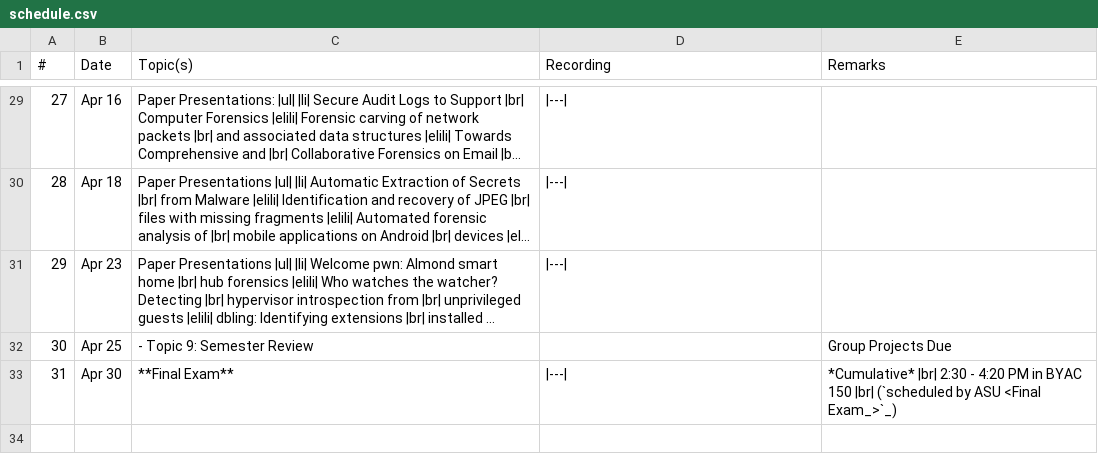
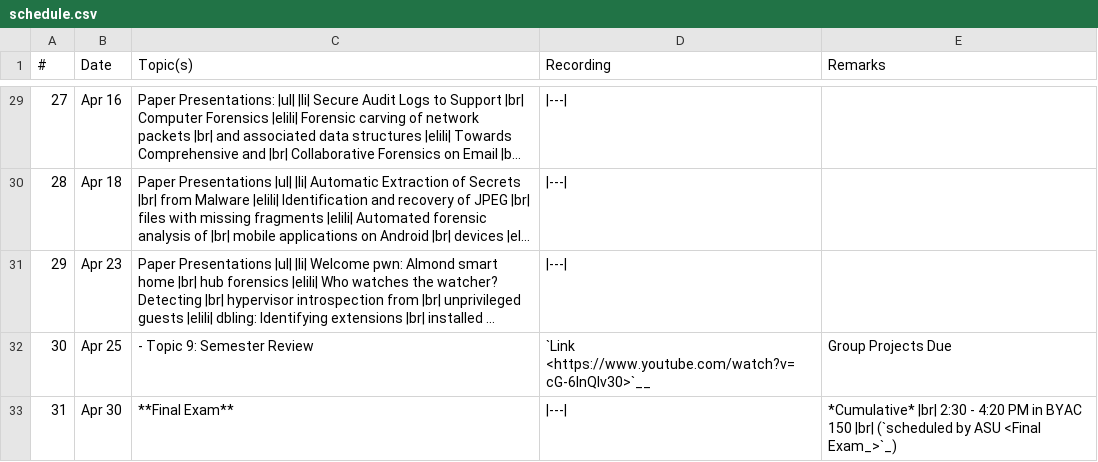
Before and after one commit to mmabey/mmabey.github.io, a CSV file: cse469s19/schedule.csv, drawn as a sheet; only a part is shown, gaps mark what is left out; long unchanged cells end in …; the diff names each change by its address in the sheet, - before the commit and + after, or states it on an @@ line.

```diff
--- a/cse469s19/schedule.csv
+++ b/cse469s19/schedule.csv
-D32 (Recording): (empty)
+D32 (Recording): `Link <https://www.youtube.com/watch?v=cG-6lnQIv30>`__
```
Also changed, not shown: 1 other file.
